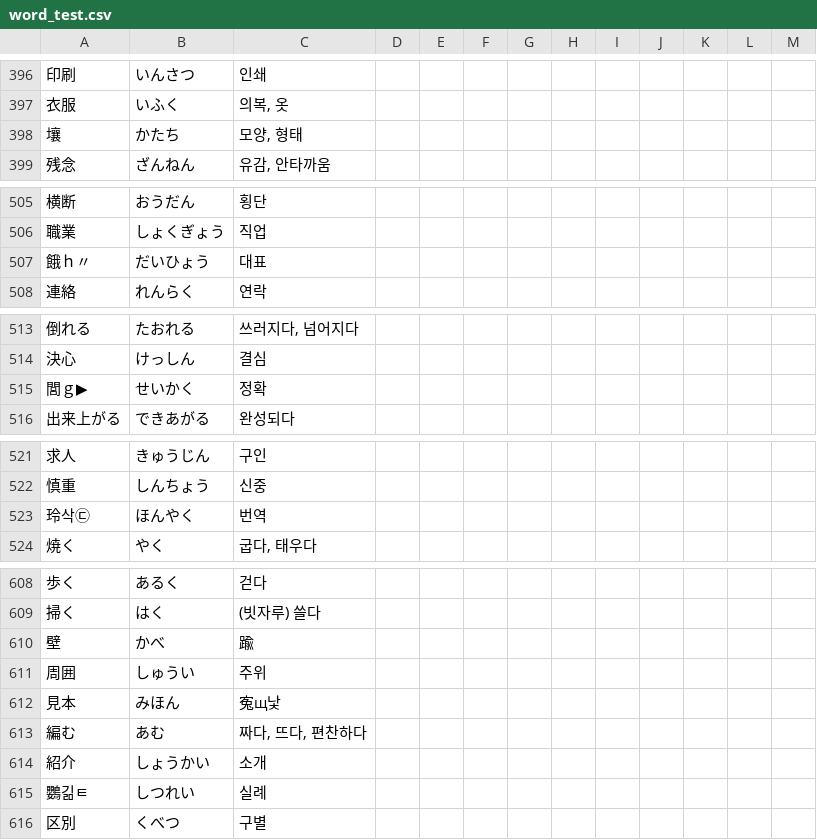
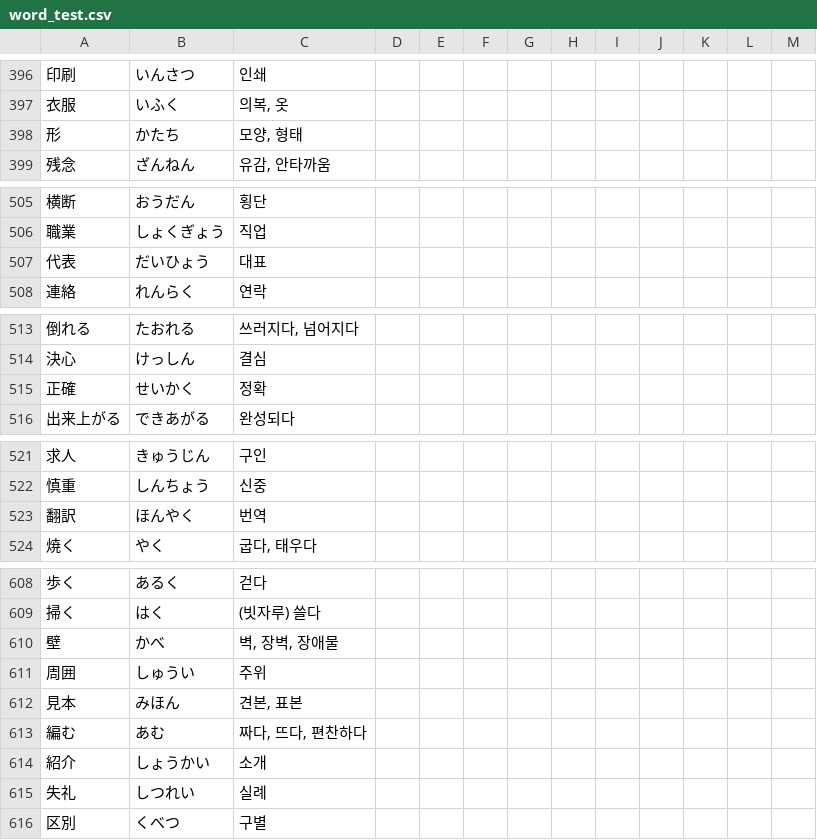
Before and after one commit to JinYoung-Heo/Japanese-Word-Test, a CSV file: word_test.csv, drawn as a sheet; only a part is shown, gaps mark what is left out; the diff covers the shown part only; the diff names each change by its address in the sheet, - before the commit and + after, or states it on an @@ line.

```diff
--- a/word_test.csv
+++ b/word_test.csv
-A398: 壤
+A398: 形
-A507: 餓ｈ〃
+A507: 代表
-A515: 閭ｇ▶
+A515: 正確
-A523: 玲삭㉢
+A523: 翻訳
-C610: 踰
+C610: 벽, 장벽, 장애물
-C612: 寃щ낯
+C612: 견본, 표본
-A615: 鸚긺ㅌ
+A615: 失礼
```
Also changed, not shown: 1 added row, 1 removed row and 25 edited cells elsewhere in this file.
